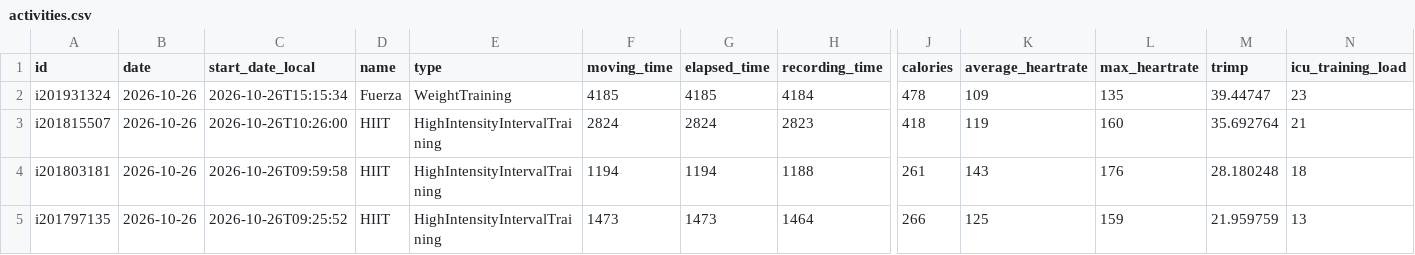
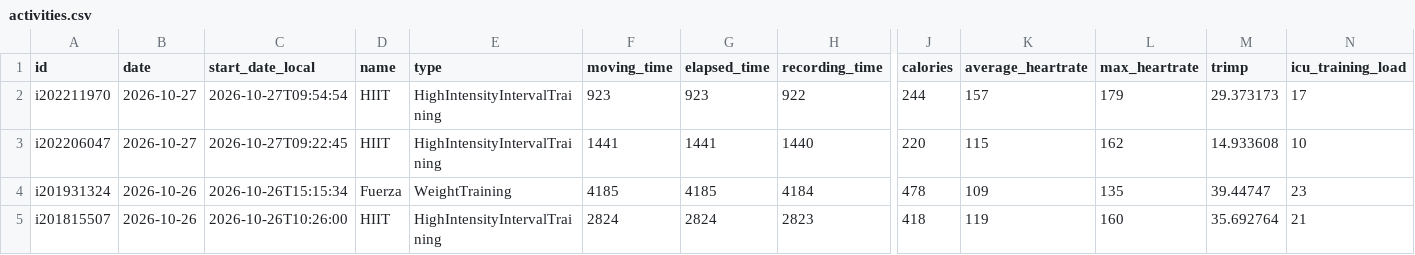
Before and after one commit to CarpetoX/garmin-recovery, a CSV file: activities.csv, drawn as a sheet; only a part is shown, gaps mark what is left out; the shorter side is filled out with more unchanged rows; rows hold the shown columns only; the diff names each change by its address in the sheet, - before the commit and + after, or states it on an @@ line.

```diff
--- a/activities.csv
+++ b/activities.csv
+row 2: i202211970 | 2026-10-27 | 2026-10-27T09:54:54 | HIIT | HighIntensityIntervalTraining | 923 | 923 | 922 | 244 | 157 | 179 | 29.373173 | 17
+row 3: i202206047 | 2026-10-27 | 2026-10-27T09:22:45 | HIIT | HighIntensityIntervalTraining | 1441 | 1441 | 1440 | 220 | 115 | 162 | 14.933608 | 10
```
Also changed, not shown: recovery.csv, 5 other files.
